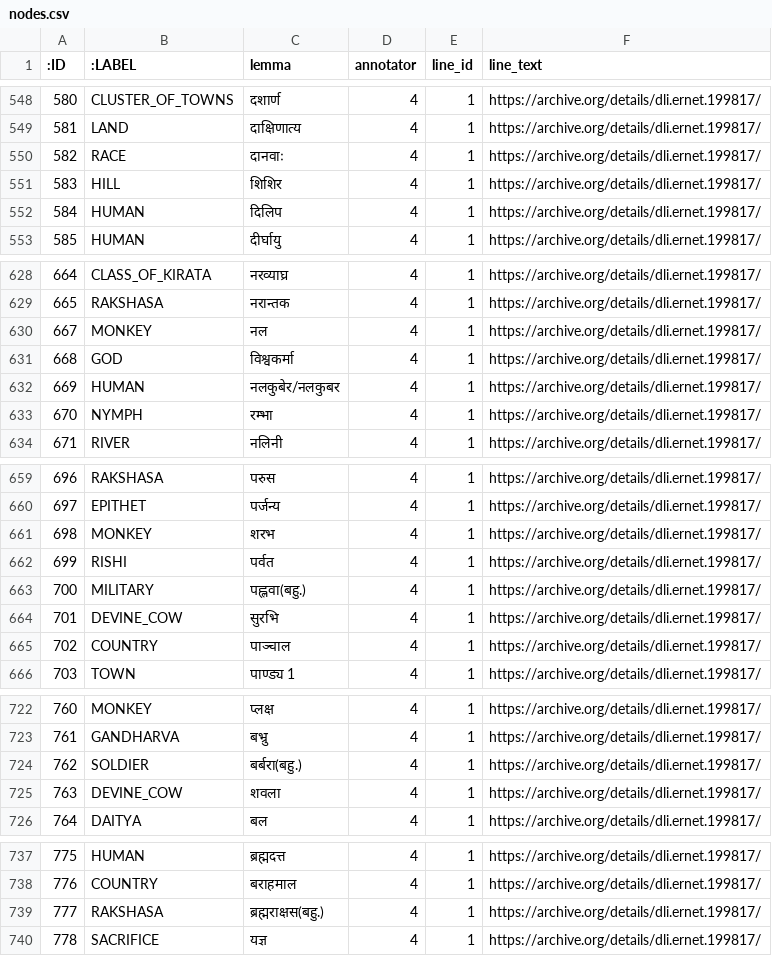
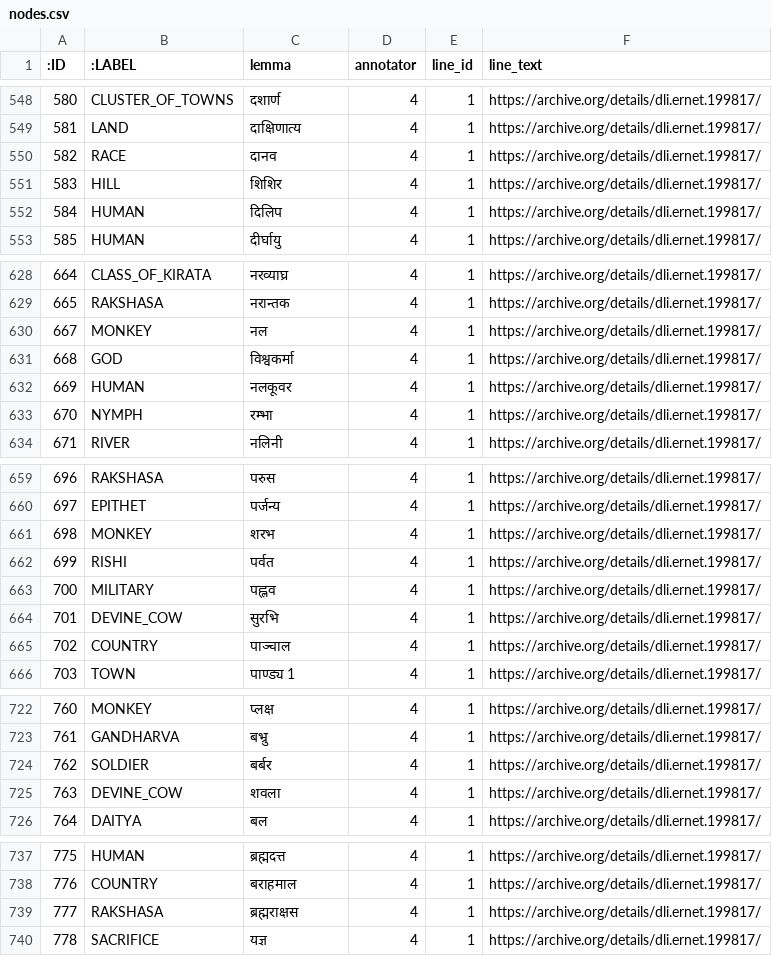
Before and after one commit to mahesh-ak/SktQA, a CSV file: data/kg/ramayana/nodes.csv, drawn as a sheet; only a part is shown, gaps mark what is left out; the diff covers the shown part only.

```diff
--- a/data/kg/ramayana/nodes.csv
+++ b/data/kg/ramayana/nodes.csv
@@ -549,3 +549,3 @@
 581,LAND,दाक्षिणात्य,4,1,https://archive.org/details/dli.ernet.199817/
-582,RACE,दानवाः,4,1,https://archive.org/details/dli.ernet.199817/
+582,RACE,दानव,4,1,https://archive.org/details/dli.ernet.199817/
 583,HILL,शिशिर,4,1,https://archive.org/details/dli.ernet.199817/
@@ -631,3 +631,3 @@
 668,GOD,विश्वकर्मा,4,1,https://archive.org/details/dli.ernet.199817/
-669,HUMAN,नलकुबेर/नलकुबर,4,1,https://archive.org/details/dli.ernet.199817/
+669,HUMAN,नलकूवर,4,1,https://archive.org/details/dli.ernet.199817/
 670,NYMPH,रम्भा,4,1,https://archive.org/details/dli.ernet.199817/
@@ -662,3 +662,3 @@
 699,RISHI,पर्वत,4,1,https://archive.org/details/dli.ernet.199817/
-700,MILITARY,पह्लवा(बहु.),4,1,https://archive.org/details/dli.ernet.199817/
+700,MILITARY,पह्लव,4,1,https://archive.org/details/dli.ernet.199817/
 701,DEVINE_COW,सुरभि,4,1,https://archive.org/details/dli.ernet.199817/
@@ -723,3 +723,3 @@
 761,GANDHARVA,बभ्रु,4,1,https://archive.org/details/dli.ernet.199817/
-762,SOLDIER,बर्बरा(बहु.),4,1,https://archive.org/details/dli.ernet.199817/
+762,SOLDIER,बर्बर,4,1,https://archive.org/details/dli.ernet.199817/
 763,DEVINE_COW,शवला,4,1,https://archive.org/details/dli.ernet.199817/
@@ -738,3 +738,3 @@
 776,COUNTRY,बराहमाल,4,1,https://archive.org/details/dli.ernet.199817/
-777,RAKSHASA,ब्रह्मराक्षस(बहु.),4,1,https://archive.org/details/dli.ernet.199817/
+777,RAKSHASA,ब्रह्मराक्षस,4,1,https://archive.org/details/dli.ernet.199817/
 778,SACRIFICE,यज्ञ,4,1,https://archive.org/details/dli.ernet.199817/
```
Also changed, not shown: 17 edited cells elsewhere in this file, results/zero_shot/eval_table.tsv, 16 other files.
